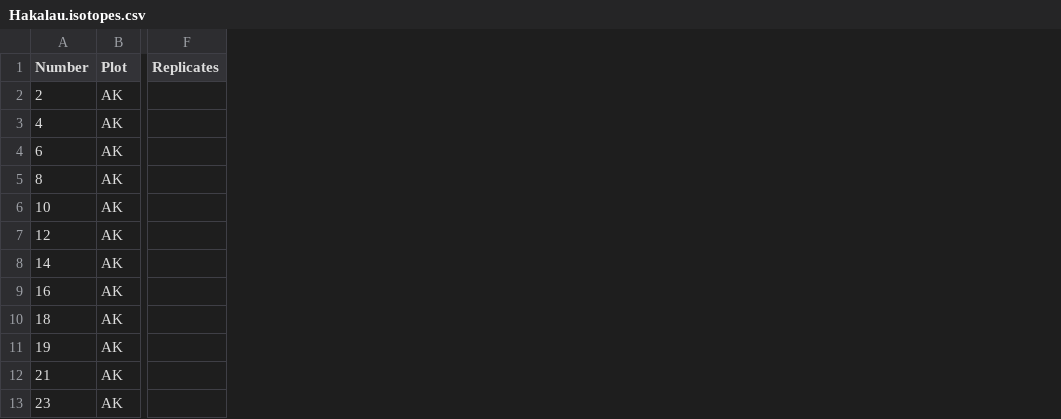
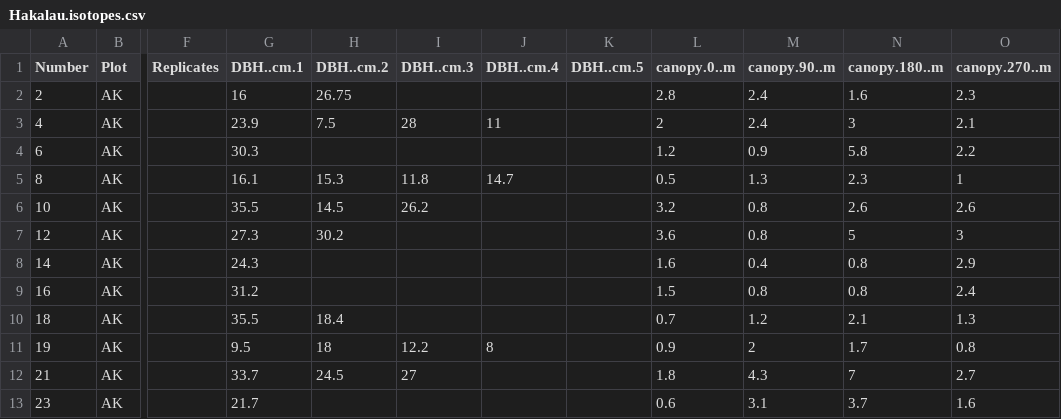
Before and after one commit to cbwall/Hakalau-Isoscapes, a CSV file: data/Hakalau.isotopes.csv, drawn as a sheet; only a part is shown, gaps mark what is left out; the diff names each change by its address in the sheet, - before the commit and + after, or states it on an @@ line.

Commit message:
data changes

```diff
--- a/data/Hakalau.isotopes.csv
+++ b/data/Hakalau.isotopes.csv
+column G (DBH..cm.1), rows 2-13: 16 | 23.9 | 30.3 | 16.1 | 35.5 | 27.3 | 24.3 | 31.2 | 35.5 | 9.5 | 33.7 | 21.7
+column H (DBH..cm.2), rows 2-12: 26.75 | 7.5 |  | 15.3 | 14.5 | 30.2 |  |  | 18.4 | 18 | 24.5
+column I (DBH..cm.3), rows 3-12: 28 |  | 11.8 | 26.2 |  |  |  |  | 12.2 | 27
+column J (DBH..cm.4), rows 3-11: 11 |  | 14.7 |  |  |  |  |  | 8
+column K (DBH..cm.5), empty
+column L (canopy.0..m), rows 2-13: 2.8 | 2 | 1.2 | 0.5 | 3.2 | 3.6 | 1.6 | 1.5 | 0.7 | 0.9 | 1.8 | 0.6
+column M (canopy.90..m), rows 2-13: 2.4 | 2.4 | 0.9 | 1.3 | 0.8 | 0.8 | 0.4 | 0.8 | 1.2 | 2 | 4.3 | 3.1
+column N (canopy.180..m), rows 2-13: 1.6 | 3 | 5.8 | 2.3 | 2.6 | 5 | 0.8 | 0.8 | 2.1 | 1.7 | 7 | 3.7
+column O (canopy.270..m), rows 2-13: 2.3 | 2.1 | 2.2 | 1 | 2.6 | 3 | 2.9 | 2.4 | 1.3 | 0.8 | 2.7 | 1.6
```
Also changed, not shown: 4 other files.
